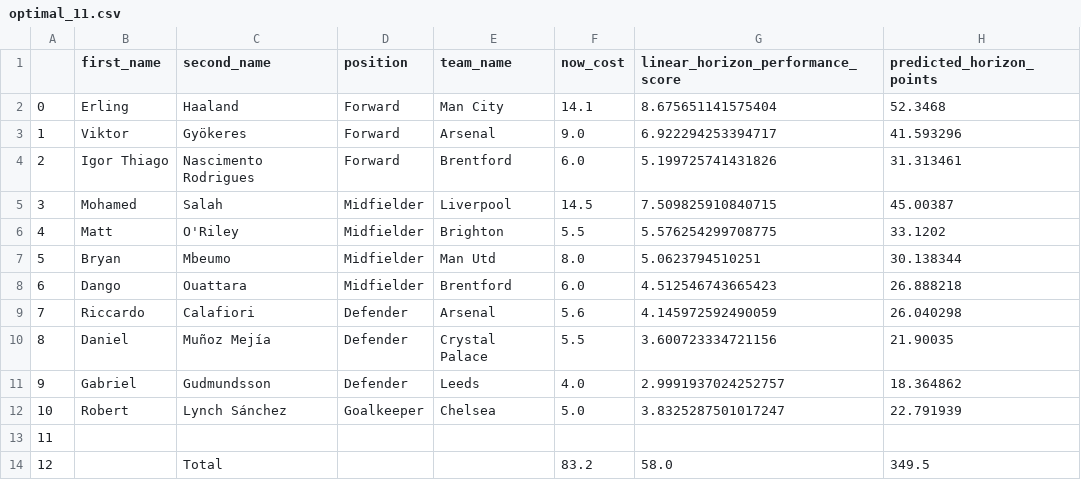
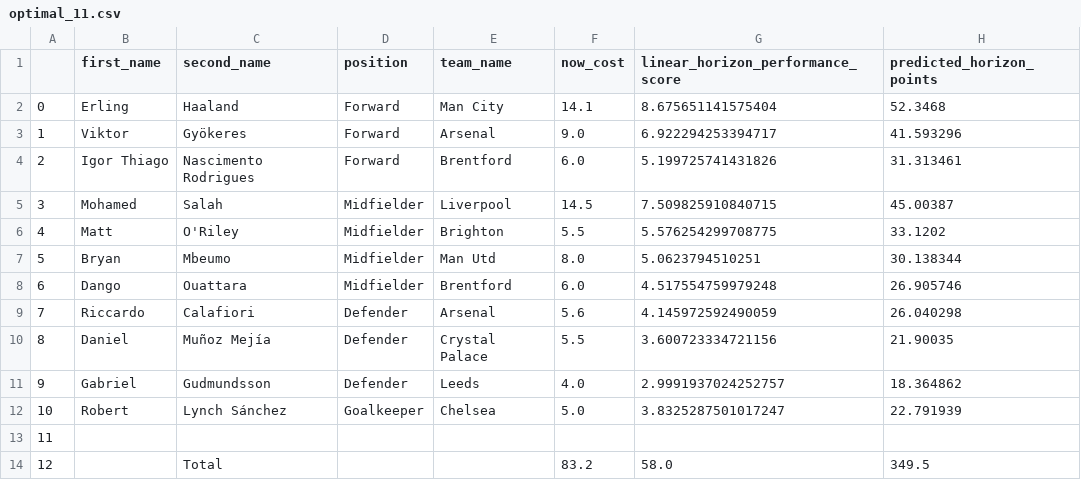
Before and after one commit to matecsapo/Fantasy-Premier-League-Model, a CSV file: predictions/GW_3/model_V2_ESI/optimal_11.csv, drawn as a sheet.

```diff
--- a/predictions/GW_3/model_V2_ESI/optimal_11.csv
+++ b/predictions/GW_3/model_V2_ESI/optimal_11.csv
@@ -7,3 +7,3 @@
 5,Bryan,Mbeumo,Midfielder,Man Utd,8.0,5.0623794510251,30.138344
-6,Dango,Ouattara,Midfielder,Brentford,6.0,4.512546743665423,26.888218
+6,Dango,Ouattara,Midfielder,Brentford,6.0,4.517554759979248,26.905746
 7,Riccardo,Calafiori,Defender,Arsenal,5.6,4.145972592490059,26.040298
```
Also changed, not shown: predictions/GW_3/model_V2/optimal_11.csv, predictions/GW_3/model_V2/predictions.csv, 1 other file.
